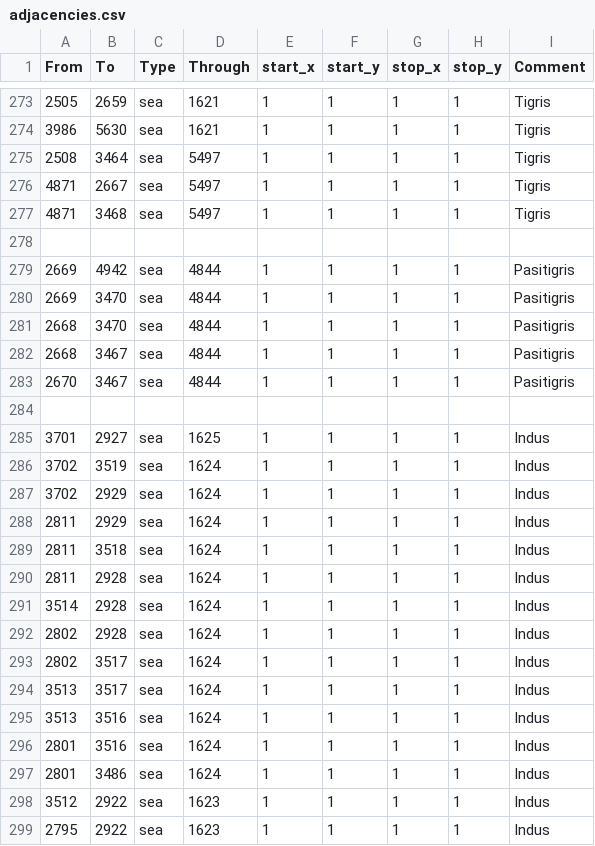
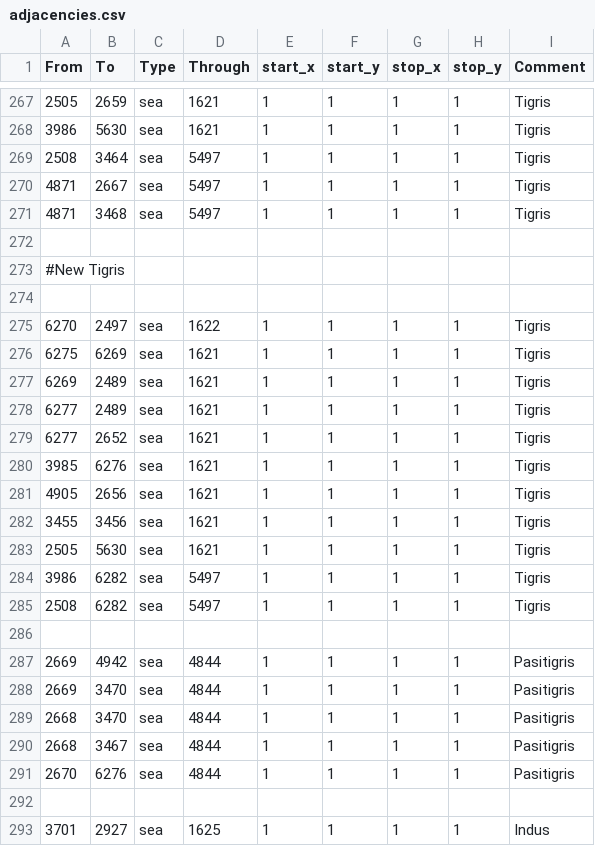
Before and after one commit to The-Triumvirate/Imperium-Universalis, a CSV file: map/adjacencies.csv, drawn as a sheet; only a part is shown, gaps mark what is left out; the shorter side is filled out with more unchanged rows; the diff covers the shown part only.

```diff
--- a/map/adjacencies.csv
+++ b/map/adjacencies.csv
@@ -278,2 +272,16 @@ From;To;Type;Through;start_x;start_y;stop_x;stop_y;Comment
 
+#New Tigris
+
+6270;2497;sea;1622;1;1;1;1;Tigris
+6275;6269;sea;1621;1;1;1;1;Tigris
+6269;2489;sea;1621;1;1;1;1;Tigris
+6277;2489;sea;1621;1;1;1;1;Tigris
+6277;2652;sea;1621;1;1;1;1;Tigris
+3985;6276;sea;1621;1;1;1;1;Tigris
+4905;2656;sea;1621;1;1;1;1;Tigris
+3455;3456;sea;1621;1;1;1;1;Tigris
+2505;5630;sea;1621;1;1;1;1;Tigris
+3986;6282;sea;5497;1;1;1;1;Tigris
+2508;6282;sea;5497;1;1;1;1;Tigris
+
 2669;4942;sea;4844;1;1;1;1;Pasitigris
@@ -282,3 +290,3 @@ From;To;Type;Through;start_x;start_y;stop_x;stop_y;Comment
 2668;3467;sea;4844;1;1;1;1;Pasitigris
-2670;3467;sea;4844;1;1;1;1;Pasitigris
+2670;6276;sea;4844;1;1;1;1;Pasitigris
 
```
Also changed, not shown: 5 removed rows elsewhere in this file, map/definition.csv, 56 other files.
